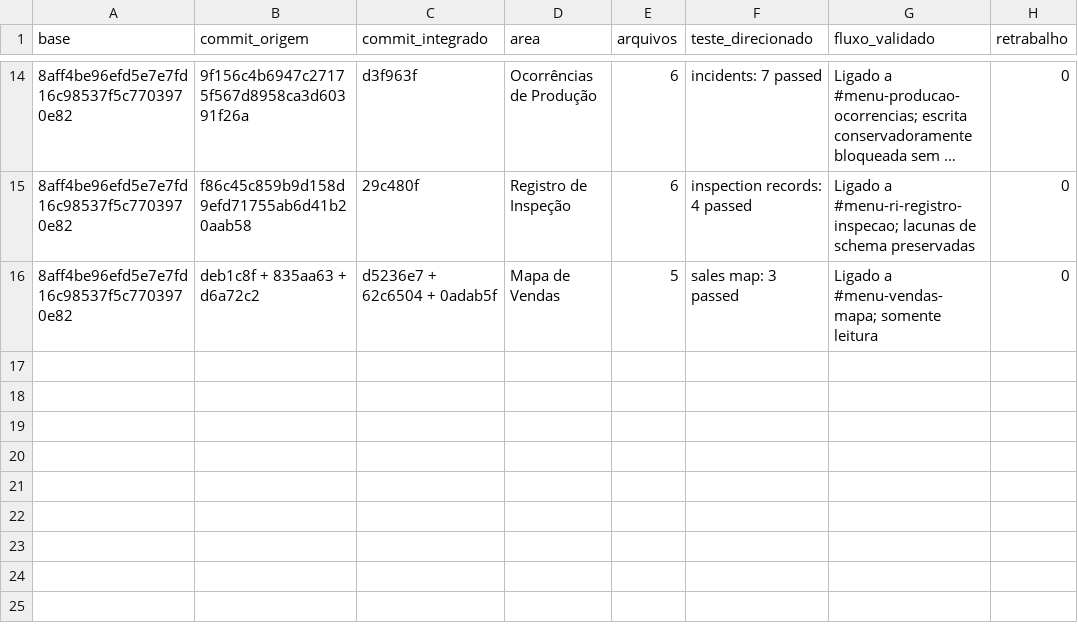
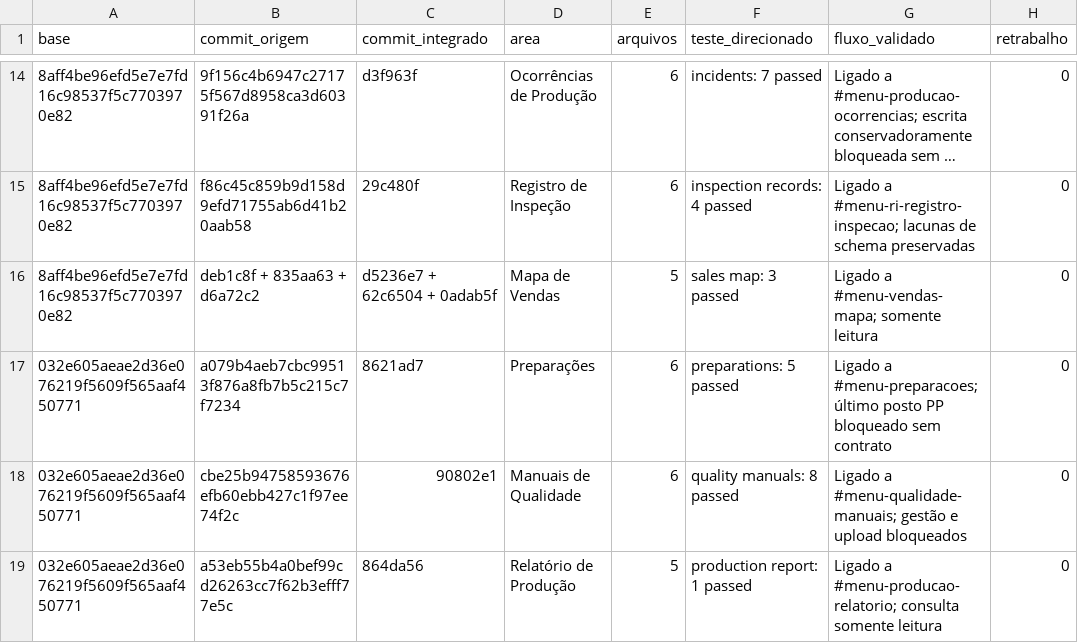
Before and after one commit to qualidafromtherm2/Intranet, a CSV file: outputs/thermo-migration-efficiency.csv, drawn as a sheet; only a part is shown, gaps mark what is left out; long unchanged cells end in …; the diff names each change by its address in the sheet, - before the commit and + after, or states it on an @@ line.

Commit message:
feat(thermo): integrar preparacoes manuais e relatorio
- conecta seletores legados e permissoes reais\n- mantem gestao e upload bloqueados

```diff
--- a/outputs/thermo-migration-efficiency.csv
+++ b/outputs/thermo-migration-efficiency.csv
+row 17: 032e605aeae2d36e076219f5609f565aaf450771 | a079b4aeb7cbc99513f876a8fb7b5c215c7f7234 | 8621ad7 | Preparações | 6 | preparations: 5 passed | Ligado a #menu-preparacoes; último posto PP bloqueado sem contrato | 0
+row 18: 032e605aeae2d36e076219f5609f565aaf450771 | cbe25b94758593676efb60ebb427c1f97ee74f2c | 90802e1 | Manuais de Qualidade | 6 | quality manuals: 8 passed | Ligado a #menu-qualidade-manuais; gestão e upload bloqueados | 0
+row 19: 032e605aeae2d36e076219f5609f565aaf450771 | a53eb55b4a0bef99cd26263cc7f62b3efff77e5c | 864da56 | Relatório de Produção | 5 | production report: 1 passed | Ligado a #menu-producao-relatorio; consulta somente leitura | 0
```
Also changed, not shown: 3 other files.
